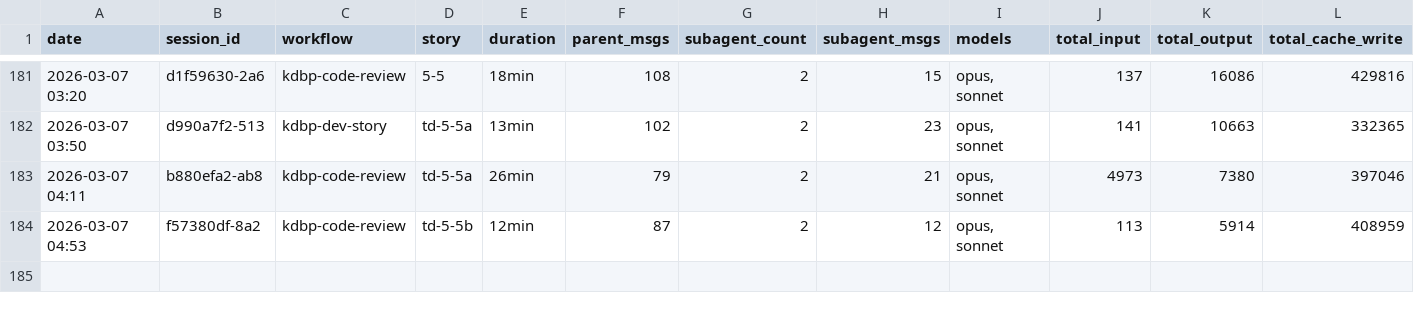
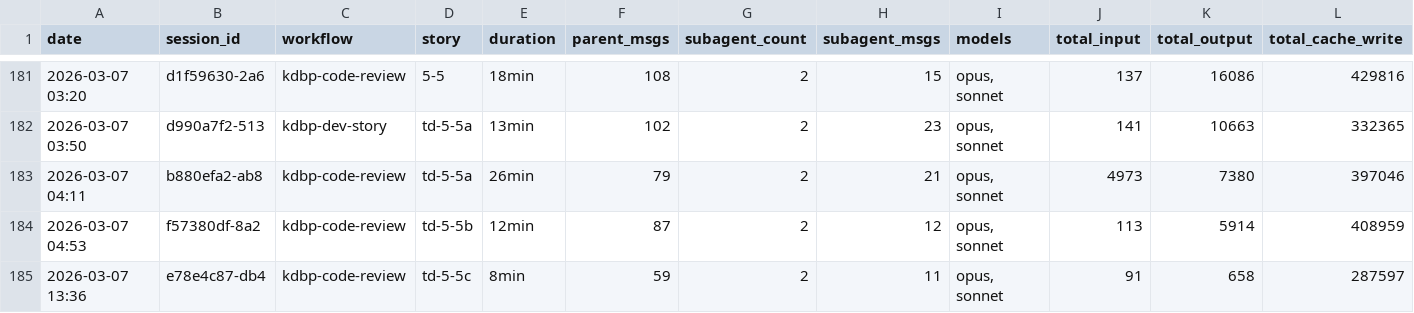
Before and after one commit to Brownbull/archie, a CSV file: docs/sprint-artifacts/workflow-costs.csv, drawn as a sheet; only a part is shown, gaps mark what is left out; rows hold the shown columns only; the diff names each change by its address in the sheet, - before the commit and + after, or states it on an @@ line.

```diff
--- a/docs/sprint-artifacts/workflow-costs.csv
+++ b/docs/sprint-artifacts/workflow-costs.csv
+row 185: 2026-03-07 13:36 | e78e4c87-db4 | kdbp-code-review | td-5-5c | 8min | 59 | 2 | 11 | opus, sonnet | 91 | 658 | 287597
```
Also changed, not shown: docs/cost-tracking/session-costs.csv, 4 other files.
